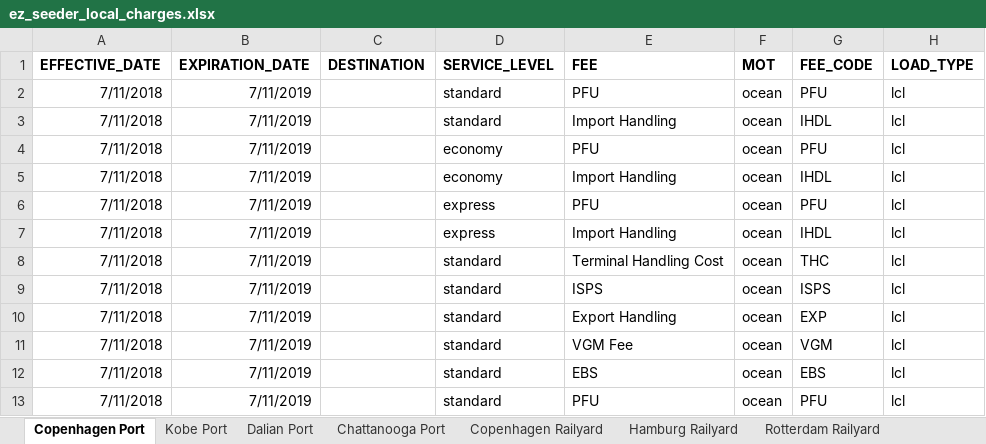
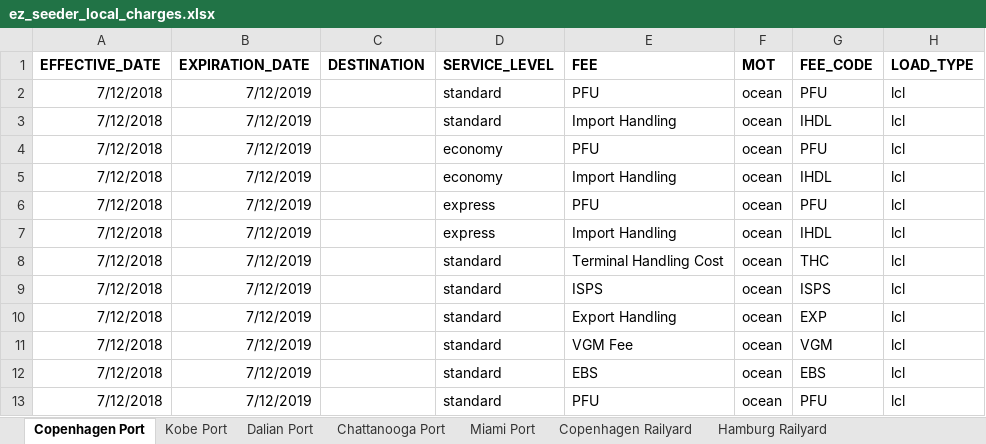
Before and after one commit to romikoops/polaris_clone, an Excel workbook: db/dummydata/easyshipping/ez_seeder_local_charges.xlsx, sheet Copenhagen Port, drawn as a sheet; only a part is shown; values as stored, in another font and other column widths than the file's, no borders; charts and pictures not drawn; the diff names each change by its address in the sheet, - before the commit and + after, or states it on an @@ line.

```diff
--- a/db/dummydata/easyshipping/ez_seeder_local_charges.xlsx (sheet Copenhagen Port)
+++ b/db/dummydata/easyshipping/ez_seeder_local_charges.xlsx (sheet Copenhagen Port)
+sheet tab: Miami Port
-A2:A13 (EFFECTIVE_DATE): 7/11/2018
+A2:A13 (EFFECTIVE_DATE): 7/12/2018
-B2:B13 (EXPIRATION_DATE): 7/11/2019
+B2:B13 (EXPIRATION_DATE): 7/12/2019
```
Also changed, not shown: sheet Copenhagen Railyard, sheet Hamburg Railyard, sheet Rotterdam Railyard, sheet Dalian Port, charts or pictures, db/dummydata/easyshipping/pfc_test_export.xlsx, 4 other files.
